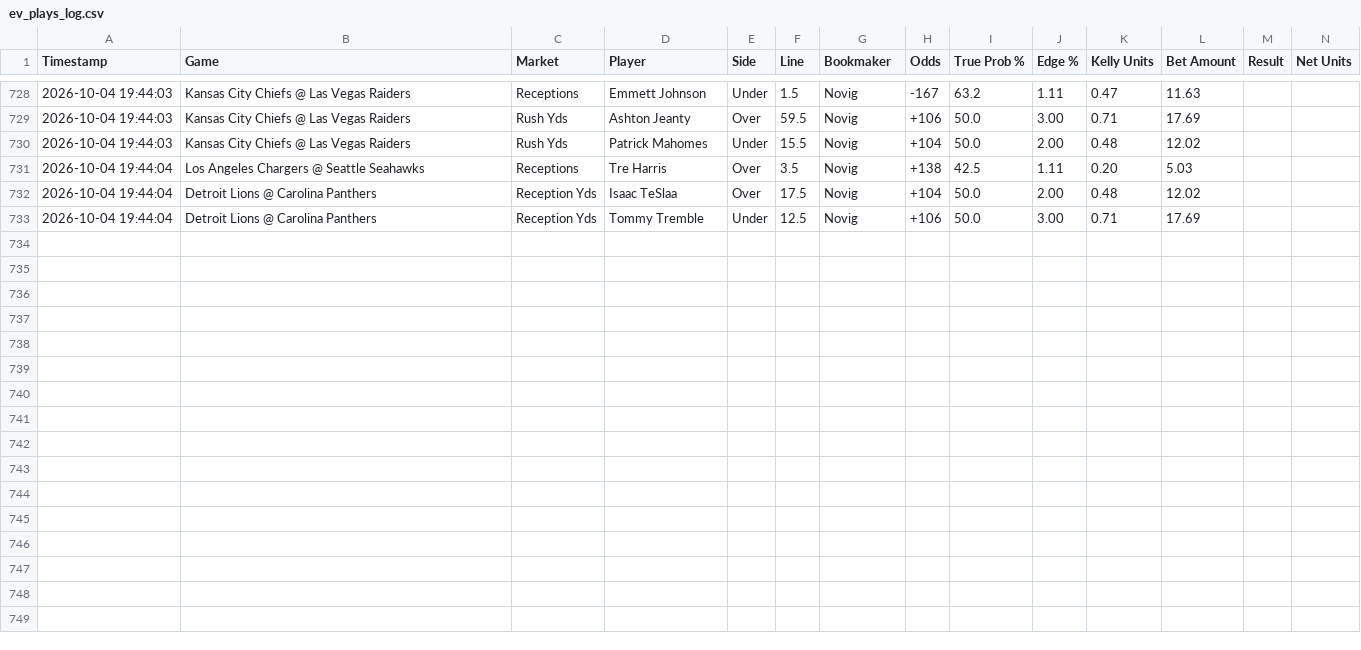
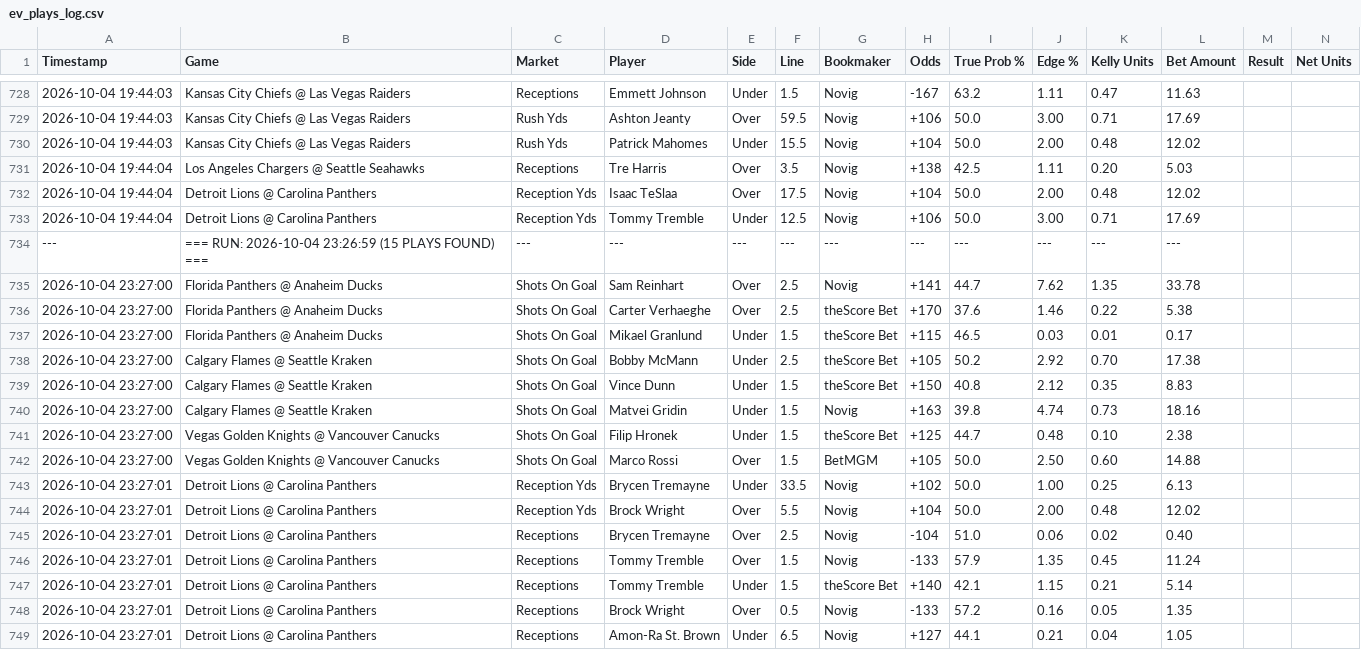
Before and after one commit to matthewmehl14-glitch/fanduel-devig-machine, a CSV file: ev_plays_log.csv, drawn as a sheet; only a part is shown, gaps mark what is left out.

Commit message:
Auto-log new EV plays

```diff
--- a/ev_plays_log.csv
+++ b/ev_plays_log.csv
@@ -733 +733,17 @@ Timestamp,Game,Market,Player,Side,Line,Bookmaker,Odds,True Prob %,Edge %,Kelly U
 2026-10-04 19:44:04,Detroit Lions @ Carolina Panthers,Reception Yds,Tommy Tremble,Under,12.5,Novig,+106,50.0,3.00,0.71,17.69
+---,=== RUN: 2026-10-04 23:26:59 (15 PLAYS FOUND) ===,---,---,---,---,---,---,---,---,---,---
+2026-10-04 23:27:00,Florida Panthers @ Anaheim Ducks,Shots On Goal,Sam Reinhart,Over,2.5,Novig,+141,44.7,7.62,1.35,33.78
+2026-10-04 23:27:00,Florida Panthers @ Anaheim Ducks,Shots On Goal,Carter Verhaeghe,Over,2.5,theScore Bet,+170,37.6,1.46,0.22,5.38
+2026-10-04 23:27:00,Florida Panthers @ Anaheim Ducks,Shots On Goal,Mikael Granlund,Under,1.5,theScore Bet,+115,46.5,0.03,0.01,0.17
+2026-10-04 23:27:00,Calgary Flames @ Seattle Kraken,Shots On Goal,Bobby McMann,Under,2.5,theScore Bet,+105,50.2,2.92,0.70,17.38
+2026-10-04 23:27:00,Calgary Flames @ Seattle Kraken,Shots On Goal,Vince Dunn,Under,1.5,theScore Bet,+150,40.8,2.12,0.35,8.83
+2026-10-04 23:27:00,Calgary Flames @ Seattle Kraken,Shots On Goal,Matvei Gridin,Under,1.5,Novig,+163,39.8,4.74,0.73,18.16
+2026-10-04 23:27:00,Vegas Golden Knights @ Vancouver Canucks,Shots On Goal,Filip Hronek,Under,1.5,theScore Bet,+125,44.7,0.48,0.10,2.38
+2026-10-04 23:27:00,Vegas Golden Knights @ Vancouver Canucks,Shots On Goal,Marco Rossi,Over,1.5,BetMGM,+105,50.0,2.50,0.60,14.88
+2026-10-04 23:27:01,Detroit Lions @ Carolina Panthers,Reception Yds,Brycen Tremayne,Under,33.5,Novig,+102,50.0,1.00,0.25,6.13
+2026-10-04 23:27:01,Detroit Lions @ Carolina Panthers,Reception Yds,Brock Wright,Over,5.5,Novig,+104,50.0,2.00,0.48,12.02
+2026-10-04 23:27:01,Detroit Lions @ Carolina Panthers,Receptions,Brycen Tremayne,Over,2.5,Novig,-104,51.0,0.06,0.02,0.40
+2026-10-04 23:27:01,Detroit Lions @ Carolina Panthers,Receptions,Tommy Tremble,Over,1.5,Novig,-133,57.9,1.35,0.45,11.24
+2026-10-04 23:27:01,Detroit Lions @ Carolina Panthers,Receptions,Tommy Tremble,Under,1.5,theScore Bet,+140,42.1,1.15,0.21,5.14
+2026-10-04 23:27:01,Detroit Lions @ Carolina Panthers,Receptions,Brock Wright,Over,0.5,Novig,-133,57.2,0.16,0.05,1.35
+2026-10-04 23:27:01,Detroit Lions @ Carolina Panthers,Receptions,Amon-Ra St. Brown,Under,6.5,Novig,+127,44.1,0.21,0.04,1.05
```
